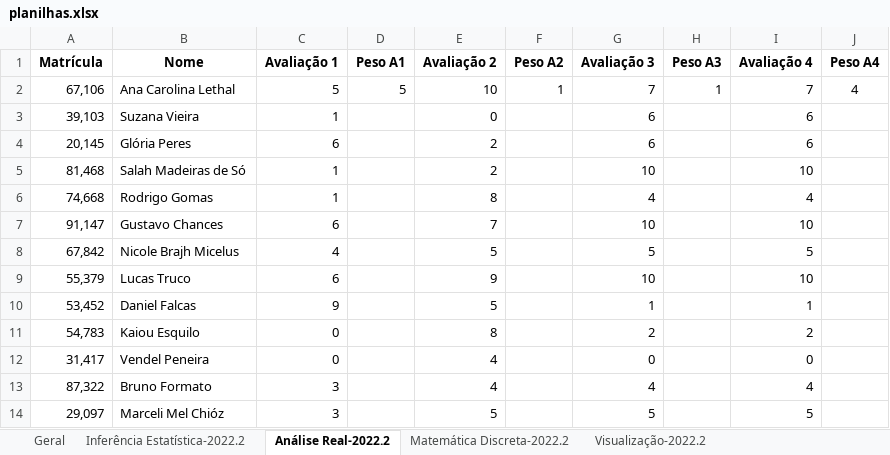
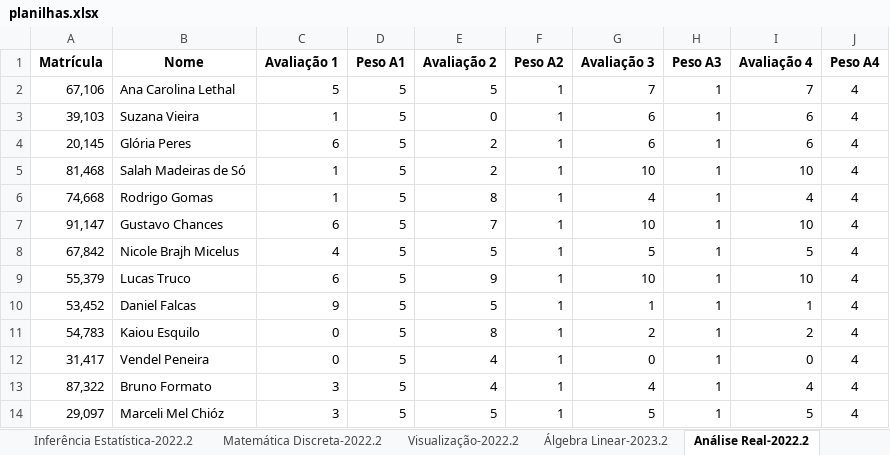
Before and after one commit to dandanjacob/plotgrades, an Excel workbook: planilhas.xlsx, sheet Análise Real-2022.2, drawn as a sheet; values as stored, in another font and other column widths than the file's, no borders; the diff names each change by its address in the sheet, - before the commit and + after, or states it on an @@ line.

```diff
--- a/planilhas.xlsx (sheet Análise Real-2022.2)
+++ b/planilhas.xlsx (sheet Análise Real-2022.2)
+sheet tab: Álgebra Linear-2023.2
@@ sheet tab order changed: Inferência Estatística-2022.2 | Matemática Discreta-2022.2 | Visualização-2022.2 | Álgebra Linear-2023.2 | Análise Real-2022.2 @@
-E2 (Avaliação 2): 10
+E2 (Avaliação 2): 5
-D3:D14 (Peso A1): (empty)
+D3:D14 (Peso A1): 5
-F3:F14 (Peso A2): (empty)
+F3:F14 (Peso A2): 1
-H3:H14 (Peso A3): (empty)
+H3:H14 (Peso A3): 1
-J3:J14 (Peso A4): (empty)
+J3:J14 (Peso A4): 4
```
Also changed, not shown: sheet Matemática Discreta-2022.2, sheet Visualização-2022.2, sheet Inferência Estatística-2022.2, sheet Geral, 1 other file.
